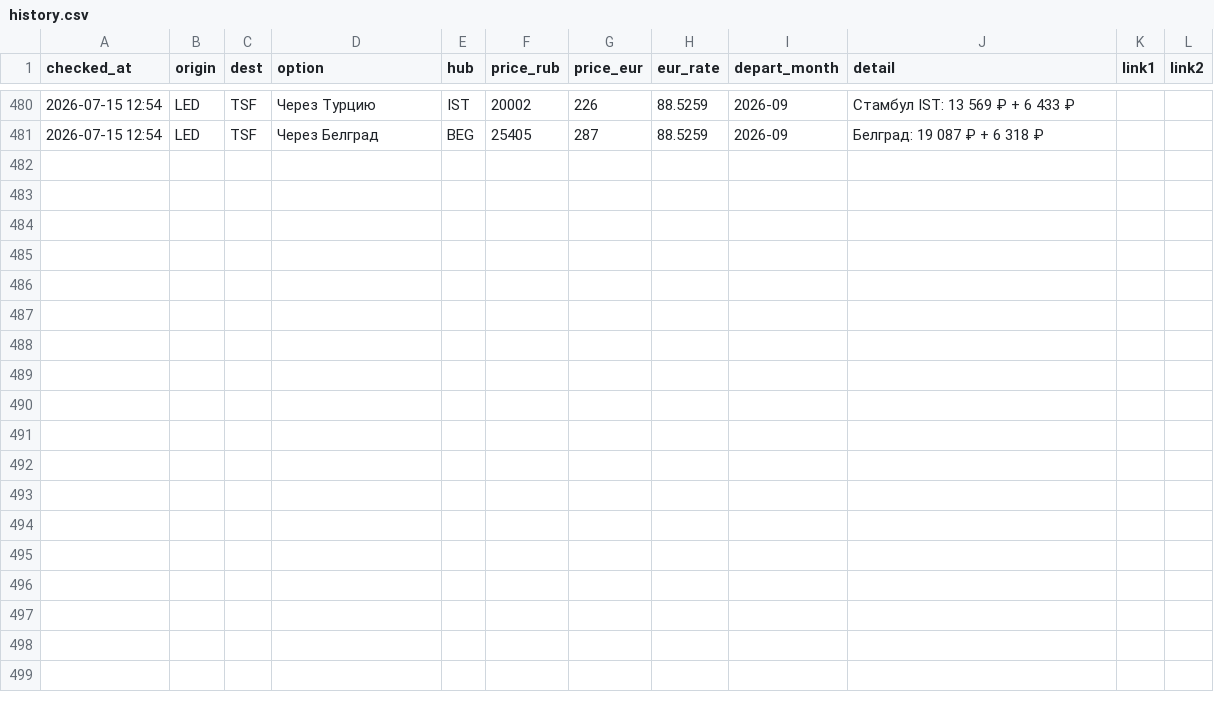
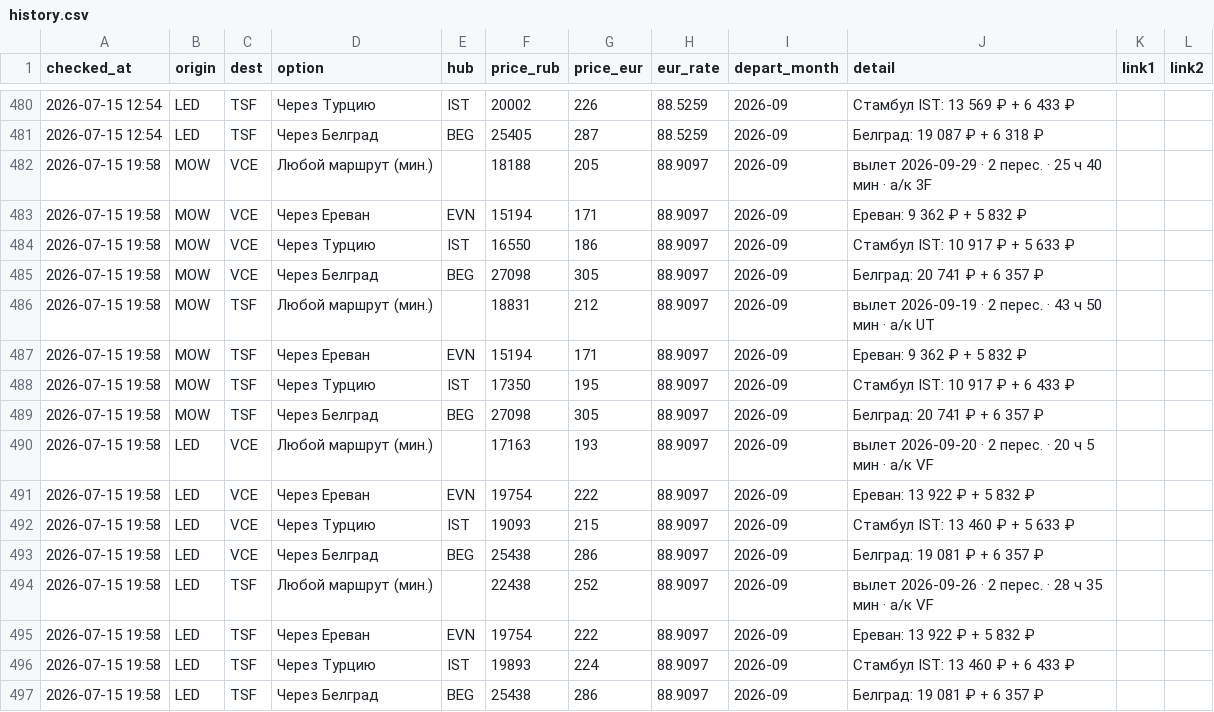
Before and after one commit to timidlia/flyit, a CSV file: data/history.csv, drawn as a sheet; only a part is shown, gaps mark what is left out.

```diff
--- a/data/history.csv
+++ b/data/history.csv
@@ -481 +481,17 @@ checked_at,origin,dest,option,hub,price_rub,price_eur,eur_rate,depart_month,deta
 2026-07-15 12:54,LED,TSF,Через Белград,BEG,25405,287,88.5259,2026-09,Белград: 19 087 ₽ + 6 318 ₽,,
+2026-07-15 19:58,MOW,VCE,Любой маршрут (мин.),,18188,205,88.9097,2026-09,вылет 2026-09-29 · 2 перес. · 25 ч 40 мин · a/к 3F,,
+2026-07-15 19:58,MOW,VCE,Через Ереван,EVN,15194,171,88.9097,2026-09,Ереван: 9 362 ₽ + 5 832 ₽,,
+2026-07-15 19:58,MOW,VCE,Через Турцию,IST,16550,186,88.9097,2026-09,Стамбул IST: 10 917 ₽ + 5 633 ₽,,
+2026-07-15 19:58,MOW,VCE,Через Белград,BEG,27098,305,88.9097,2026-09,Белград: 20 741 ₽ + 6 357 ₽,,
+2026-07-15 19:58,MOW,TSF,Любой маршрут (мин.),,18831,212,88.9097,2026-09,вылет 2026-09-19 · 2 перес. · 43 ч 50 мин · a/к UT,,
+2026-07-15 19:58,MOW,TSF,Через Ереван,EVN,15194,171,88.9097,2026-09,Ереван: 9 362 ₽ + 5 832 ₽,,
+2026-07-15 19:58,MOW,TSF,Через Турцию,IST,17350,195,88.9097,2026-09,Стамбул IST: 10 917 ₽ + 6 433 ₽,,
+2026-07-15 19:58,MOW,TSF,Через Белград,BEG,27098,305,88.9097,2026-09,Белград: 20 741 ₽ + 6 357 ₽,,
+2026-07-15 19:58,LED,VCE,Любой маршрут (мин.),,17163,193,88.9097,2026-09,вылет 2026-09-20 · 2 перес. · 20 ч 5 мин · a/к VF,,
+2026-07-15 19:58,LED,VCE,Через Ереван,EVN,19754,222,88.9097,2026-09,Ереван: 13 922 ₽ + 5 832 ₽,,
+2026-07-15 19:58,LED,VCE,Через Турцию,IST,19093,215,88.9097,2026-09,Стамбул IST: 13 460 ₽ + 5 633 ₽,,
+2026-07-15 19:58,LED,VCE,Через Белград,BEG,25438,286,88.9097,2026-09,Белград: 19 081 ₽ + 6 357 ₽,,
+2026-07-15 19:58,LED,TSF,Любой маршрут (мин.),,22438,252,88.9097,2026-09,вылет 2026-09-26 · 2 перес. · 28 ч 35 мин · a/к VF,,
+2026-07-15 19:58,LED,TSF,Через Ереван,EVN,19754,222,88.9097,2026-09,Ереван: 13 922 ₽ + 5 832 ₽,,
+2026-07-15 19:58,LED,TSF,Через Турцию,IST,19893,224,88.9097,2026-09,Стамбул IST: 13 460 ₽ + 6 433 ₽,,
+2026-07-15 19:58,LED,TSF,Через Белград,BEG,25438,286,88.9097,2026-09,Белград: 19 081 ₽ + 6 357 ₽,,
```
Also changed, not shown: 1 other file.
